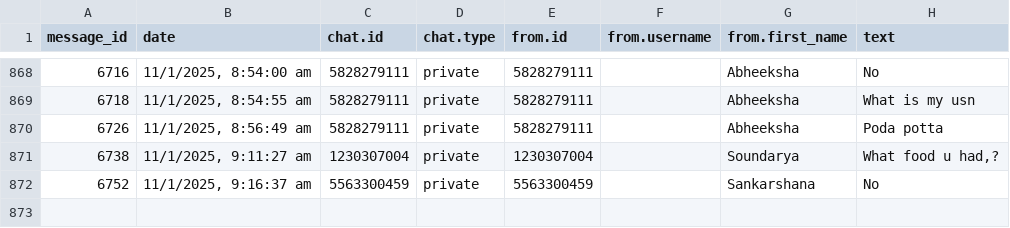
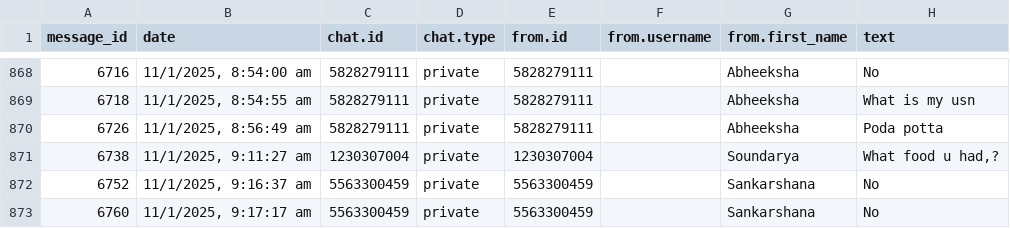
Before and after one commit to 01SU22AI000/abcd, a CSV file: data.csv, drawn as a sheet; only a part is shown, gaps mark what is left out.

Commit message:
Update data.csv with new data

```diff
--- a/data.csv
+++ b/data.csv
@@ -872 +872,2 @@
 "6752","11/1/2025, 9:16:37 am","5563300459","private","5563300459",,"Sankarshana","No"
+"6760","11/1/2025, 9:17:17 am","5563300459","private","5563300459",,"Sankarshana","No"
```
